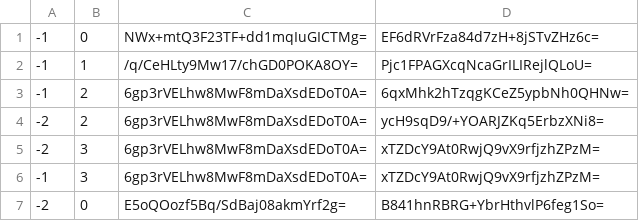
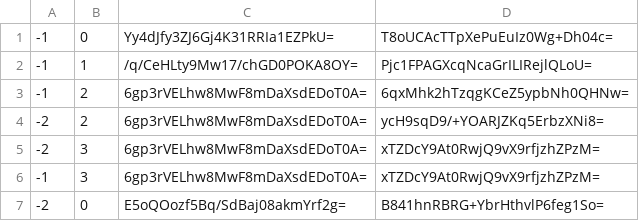
Before and after one commit to Sneezry/mcmapweb, a CSV file: tiles/zoom.-2/metadata/k.-1.0.csv, drawn as a sheet.

```diff
--- a/tiles/zoom.-2/metadata/k.-1.0.csv
+++ b/tiles/zoom.-2/metadata/k.-1.0.csv
@@ -1,2 +1,2 @@
--1,0,NWx+mtQ3F23TF+dd1mqIuGICTMg=,EF6dRVrFza84d7zH+8jSTvZHz6c=
+-1,0,Yy4dJfy3ZJ6Gj4K31RRIa1EZPkU=,T8oUCAcTTpXePuEuIz0Wg+Dh04c=
 -1,1,/q/CeHLty9Mw17/chGD0POKA8OY=,Pjc1FPAGXcqNcaGrILIRejlQLoU=
```
Also changed, not shown: tiles/zoom.-1/metadata/k.-1.0.csv, tiles/zoom.-1/metadata/k.0.0.csv, 21 other files.
